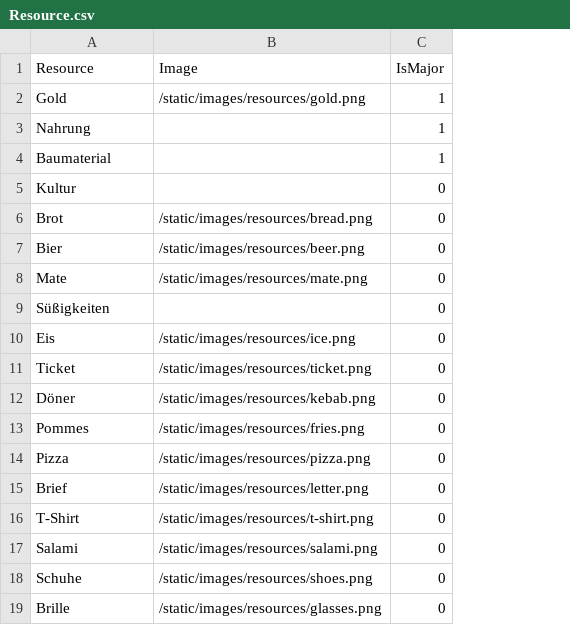
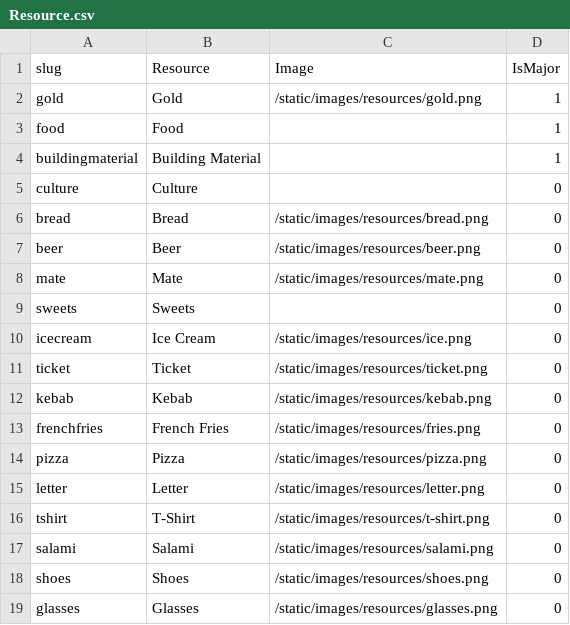
Before and after one commit to exmatrikulator/wustopia, a CSV file: webapp/import/Resource.csv, drawn as a sheet; addresses are those after the commit; the diff names each change by its address in the sheet, - before the commit and + after, or states it on an @@ line.

```diff
--- a/webapp/import/Resource.csv
+++ b/webapp/import/Resource.csv
+column A (slug), rows 2-19: gold | food | buildingmaterial | culture | bread | beer | mate | sweets | icecream | ticket | kebab | frenchfries | pizza | letter | tshirt | salami | shoes | glasses
-B3 (Resource): Nahrung
+B3 (Resource): Food
-B4 (Resource): Baumaterial
+B4 (Resource): Building Material
-B5 (Resource): Kultur
+B5 (Resource): Culture
-B6 (Resource): Brot
+B6 (Resource): Bread
-B7 (Resource): Bier
+B7 (Resource): Beer
-B9 (Resource): Süßigkeiten
+B9 (Resource): Sweets
-B10 (Resource): Eis
+B10 (Resource): Ice Cream
-B12 (Resource): Döner
+B12 (Resource): Kebab
-B13 (Resource): Pommes
+B13 (Resource): French Fries
-B15 (Resource): Brief
+B15 (Resource): Letter
-B18 (Resource): Schuhe
+B18 (Resource): Shoes
-B19 (Resource): Brille
+B19 (Resource): Glasses
```
Also changed, not shown: webapp/import/BuildCost.csv, webapp/import/BuildCostResource.csv, 12 other files.
